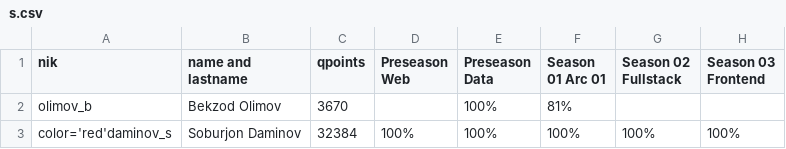
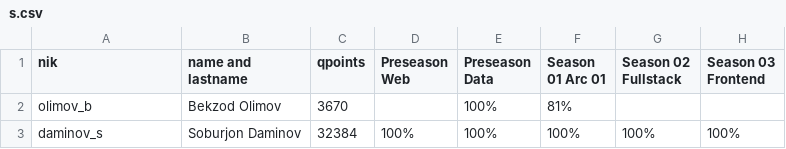
Before and after one commit to Soburjon19/qwasar-users, a CSV file: s.csv, drawn as a sheet; only a part is shown; the diff names each change by its address in the sheet, - before the commit and + after, or states it on an @@ line.

Commit message:
Update s.csv

```diff
--- a/s.csv
+++ b/s.csv
-A3 (nik): color='red'daminov_s
+A3 (nik): daminov_s
```
